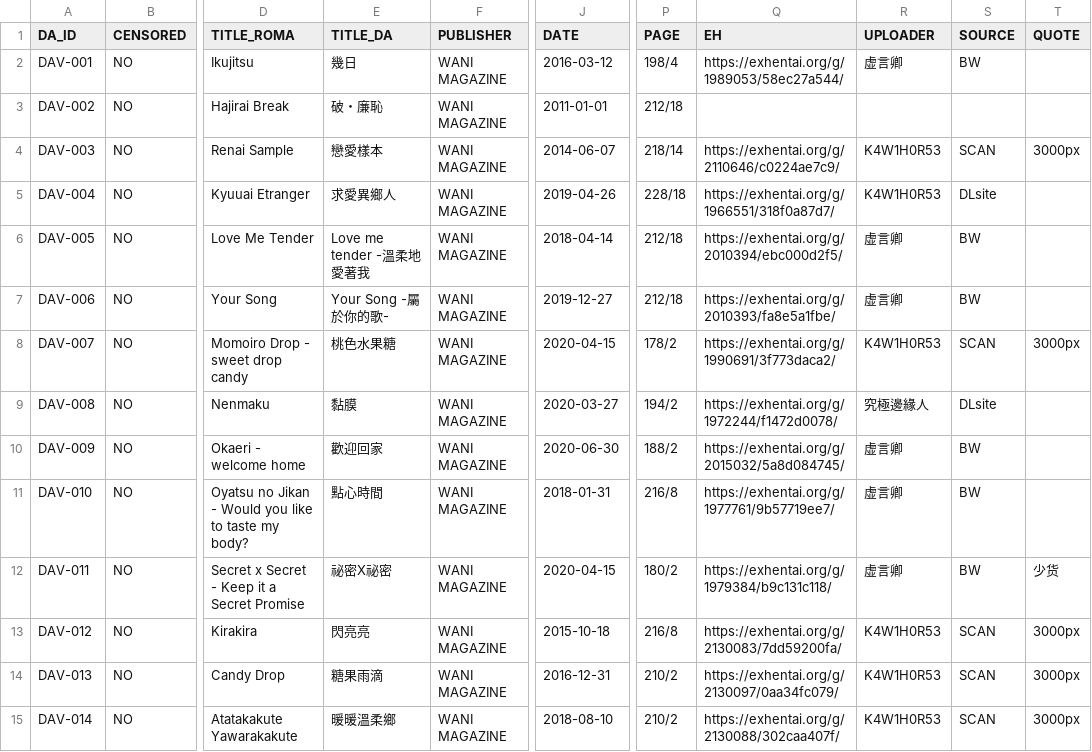
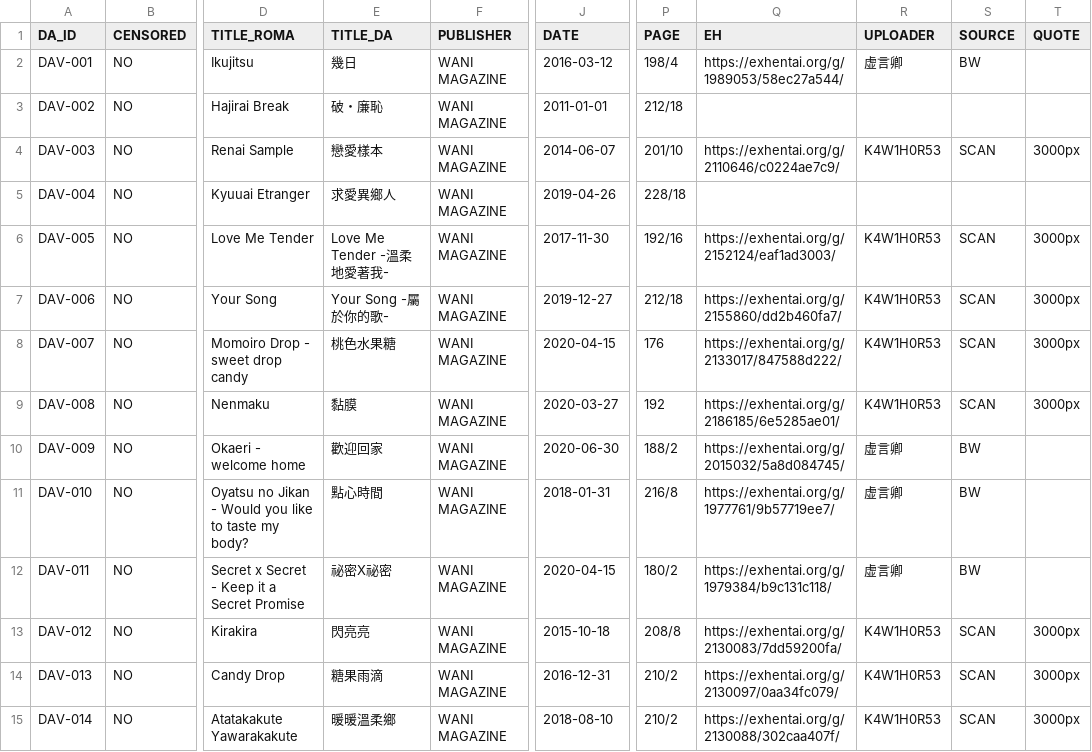
Before and after one commit to K4W1H0R53/tankoubon, a CSV file: tw/d_art.csv, drawn as a sheet; only a part is shown, gaps mark what is left out; the diff covers the shown part only; the diff names each change by its address in the sheet, - before the commit and + after, or states it on an @@ line.

Commit message:
更新eh链接，数据库更新至2022-04-06

```diff
--- a/tw/d_art.csv
+++ b/tw/d_art.csv
-P4 (PAGE): 218/14
+P4 (PAGE): 201/10
-Q5 (EH): https://exhentai.org/g/1966551/318f0a87d7/
+Q5 (EH): (empty)
-R5 (UPLOADER): K4W1H0R53
+R5 (UPLOADER): (empty)
-S5 (SOURCE): DLsite
+S5 (SOURCE): (empty)
-E6 (TITLE_DA): Love me tender -溫柔地愛著我
+E6 (TITLE_DA): Love Me Tender -溫柔地愛著我-
-J6 (DATE): 2018-04-14
+J6 (DATE): 2017-11-30
-P6 (PAGE): 212/18
+P6 (PAGE): 192/16
-Q6 (EH): https://exhentai.org/g/2010394/ebc000d2f5/
+Q6 (EH): https://exhentai.org/g/2152124/eaf1ad3003/
-R6:R7 (UPLOADER): 虚言卿
+R6:R7 (UPLOADER): K4W1H0R53
-S6:S7 (SOURCE): BW
+S6:S7 (SOURCE): SCAN
-T6:T7 (QUOTE): (empty)
+T6:T7 (QUOTE): 3000px
-Q7 (EH): https://exhentai.org/g/2010393/fa8e5a1fbe/
+Q7 (EH): https://exhentai.org/g/2155860/dd2b460fa7/
-P8 (PAGE): 178/2
+P8 (PAGE): 176
-Q8 (EH): https://exhentai.org/g/1990691/3f773daca2/
+Q8 (EH): https://exhentai.org/g/2133017/847588d222/
-P9 (PAGE): 194/2
+P9 (PAGE): 192
-Q9 (EH): https://exhentai.org/g/1972244/f1472d0078/
+Q9 (EH): https://exhentai.org/g/2186185/6e5285ae01/
-R9 (UPLOADER): 究極邊緣人
+R9 (UPLOADER): K4W1H0R53
-S9 (SOURCE): DLsite
+S9 (SOURCE): SCAN
-T9 (QUOTE): (empty)
+T9 (QUOTE): 3000px
-T12 (QUOTE): 少货
+T12 (QUOTE): (empty)
-P13 (PAGE): 216/8
+P13 (PAGE): 208/8
```
Also changed, not shown: 1 added row and 28 edited cells elsewhere in this file.
